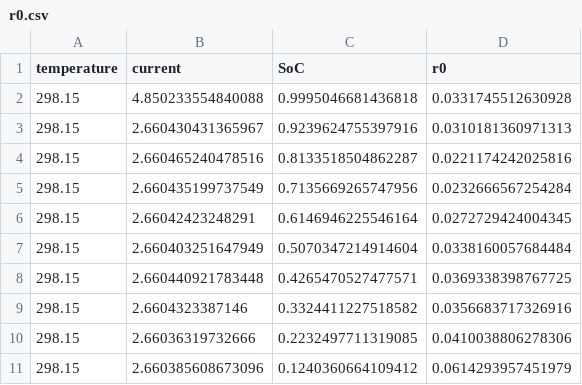
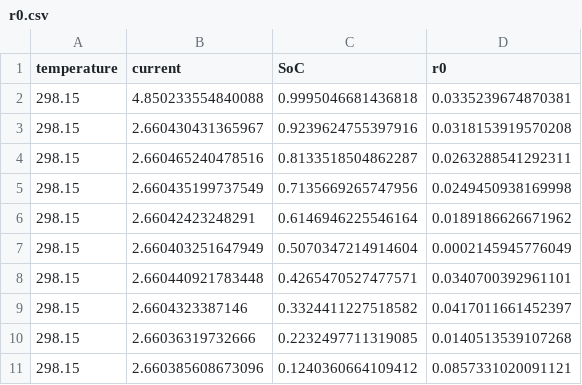
Before and after one commit to MarkVeerasingam/LGM50t_cell_analysis, a CSV file: parameterization/data/r0.csv, drawn as a sheet.

```diff
--- a/parameterization/data/r0.csv
+++ b/parameterization/data/r0.csv
@@ -1,11 +1,11 @@
 temperature,current,SoC,r0
-298.15,4.850233554840088,0.9995046681436818,0.0331745512630928
-298.15,2.660430431365967,0.9239624755397916,0.0310181360971313
-298.15,2.660465240478516,0.8133518504862287,0.0221174242025816
-298.15,2.660435199737549,0.7135669265747956,0.0232666567254284
-298.15,2.66042423248291,0.6146946225546164,0.0272729424004345
-298.15,2.660403251647949,0.5070347214914604,0.0338160057684484
-298.15,2.660440921783448,0.4265470527477571,0.0369338398767725
-298.15,2.6604323387146,0.3324411227518582,0.0356683717326916
-298.15,2.66036319732666,0.2232497711319085,0.0410038806278306
-298.15,2.660385608673096,0.1240360664109412,0.0614293957451979
+298.15,4.850233554840088,0.9995046681436818,0.0335239674870381
+298.15,2.660430431365967,0.9239624755397916,0.0318153919570208
+298.15,2.660465240478516,0.8133518504862287,0.0263288541292311
+298.15,2.660435199737549,0.7135669265747956,0.0249450938169998
+298.15,2.66042423248291,0.6146946225546164,0.0189186626671962
+298.15,2.660403251647949,0.5070347214914604,0.0002145945776049
+298.15,2.660440921783448,0.4265470527477571,0.0340700392961101
+298.15,2.6604323387146,0.3324411227518582,0.0417011661452397
+298.15,2.66036319732666,0.2232497711319085,0.0140513539107268
+298.15,2.660385608673096,0.1240360664109412,0.0857331020091121
```
Also changed, not shown: parameterization/data/c1.csv, parameterization/data/r1.csv, 11 other files.
